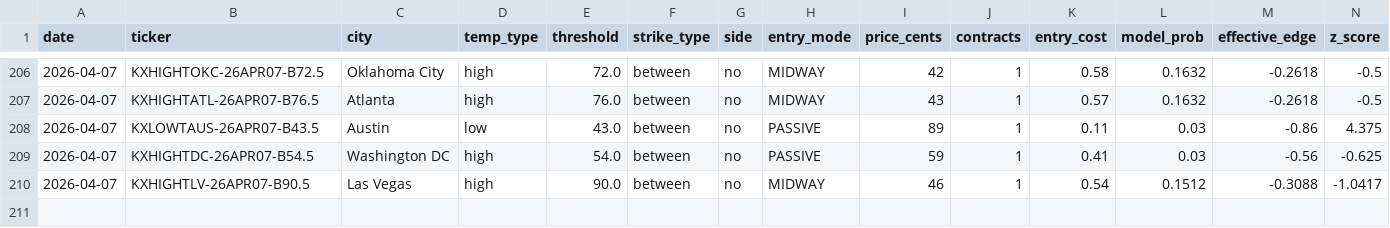
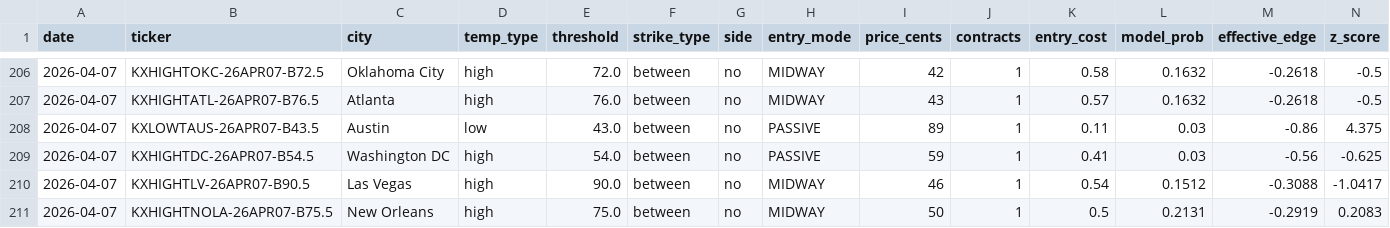
Before and after one commit to alexgarrison2/KalshiBotClaude, a CSV file: data/trades.csv, drawn as a sheet; only a part is shown, gaps mark what is left out; rows hold the shown columns only; the diff names each change by its address in the sheet, - before the commit and + after, or states it on an @@ line.

Commit message:
auto: trade log update

```diff
--- a/data/trades.csv
+++ b/data/trades.csv
+row 211: 2026-04-07 | KXHIGHTNOLA-26APR07-B75.5 | New Orleans | high | 75.0 | between | no | MIDWAY | 50 | 1 | 0.5 | 0.2131 | -0.2919 | 0.2083
```
